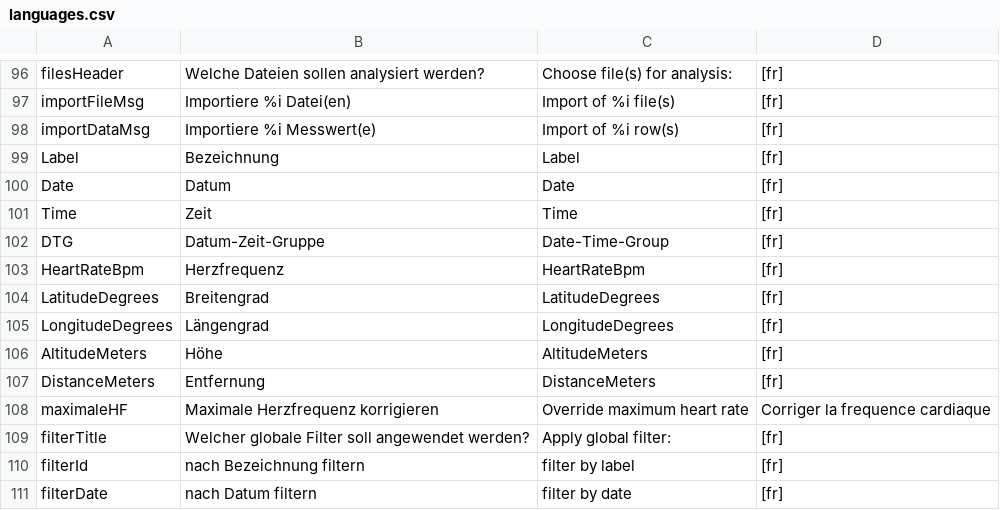
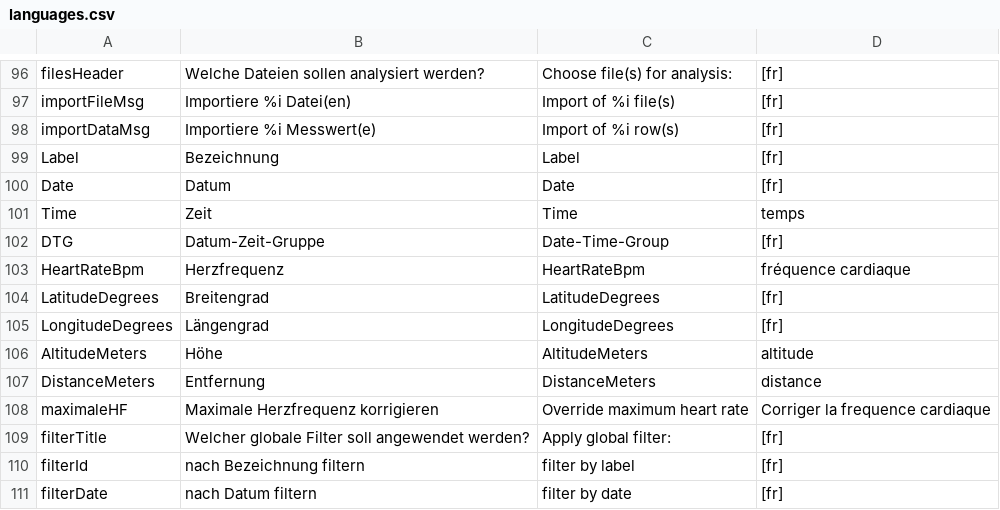
Before and after one commit to BletchleyP/coroVis, a CSV file: languages.csv, drawn as a sheet; only a part is shown, gaps mark what is left out.

```diff
--- a/languages.csv
+++ b/languages.csv
@@ -100,9 +100,9 @@ Label;Bezeichnung;Label;[fr]
 Date;Datum;Date;[fr]
-Time;Zeit;Time;[fr]
+Time;Zeit;Time;temps
 DTG;Datum-Zeit-Gruppe;Date-Time-Group;[fr]
-HeartRateBpm;Herzfrequenz;HeartRateBpm;[fr]
+HeartRateBpm;Herzfrequenz;HeartRateBpm;fréquence cardiaque
 LatitudeDegrees;Breitengrad;LatitudeDegrees;[fr]
 LongitudeDegrees;Längengrad;LongitudeDegrees;[fr]
-AltitudeMeters;Höhe;AltitudeMeters;[fr]
-DistanceMeters;Entfernung;DistanceMeters;[fr]
+AltitudeMeters;Höhe;AltitudeMeters;altitude
+DistanceMeters;Entfernung;DistanceMeters;distance
 maximaleHF;Maximale Herzfrequenz korrigieren;Override maximum heart rate;Corriger la frequence cardiaque
```
Also changed, not shown: 3 other files.
